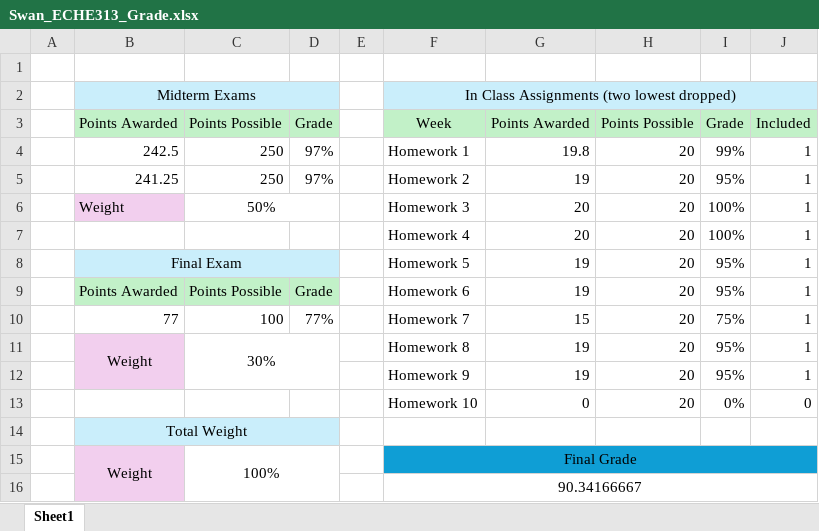
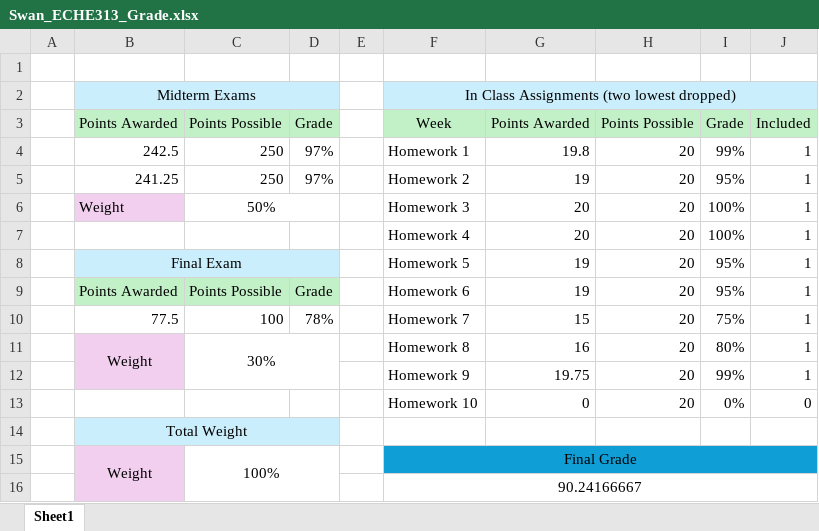
Before and after one commit to trevorswan11/ECHE313, an Excel workbook: Resources/Swan_ECHE313_Grade.xlsx, sheet Sheet1, drawn as a sheet; values as stored, in another font and other column widths than the file's, no borders; the diff names each change by its address in the sheet, - before the commit and + after, or states it on an @@ line.

```diff
--- a/Resources/Swan_ECHE313_Grade.xlsx (sheet Sheet1)
+++ b/Resources/Swan_ECHE313_Grade.xlsx (sheet Sheet1)
-B10: 77
+B10: 77.5
-D10: 77%
+D10: 78%
-G11: 19
+G11: 16
-I11: 95%
+I11: 80%
-G12: 19
+G12: 19.75
-I12: 95%
+I12: 99%
-F16: 90.34166667
+F16: 90.24166667
```
Also changed, not shown: 7 other files.
